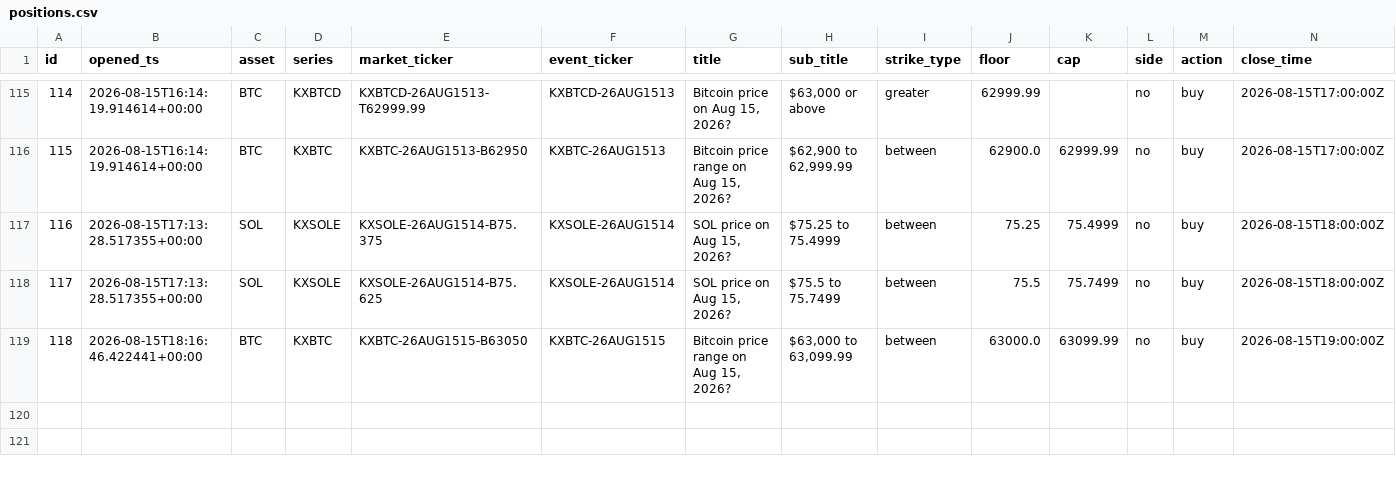
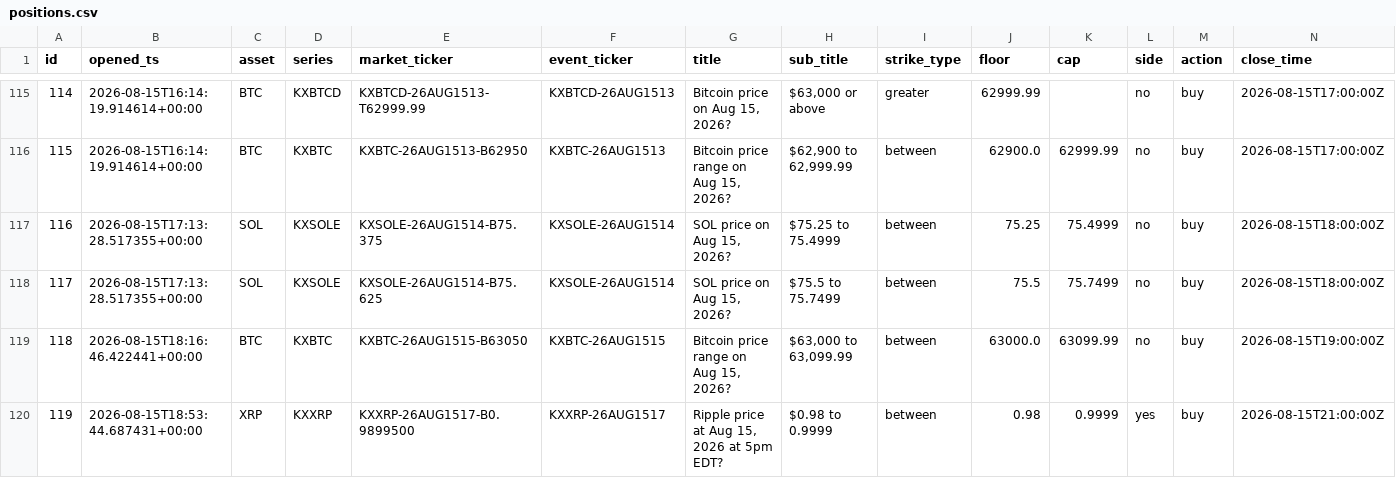
Before and after one commit to JorgeCampe/crypto-signals-bot, a CSV file: crypto_signals_bot/data/positions.csv, drawn as a sheet; only a part is shown, gaps mark what is left out; rows hold the shown columns only; the diff names each change by its address in the sheet, - before the commit and + after, or states it on an @@ line.

```diff
--- a/crypto_signals_bot/data/positions.csv
+++ b/crypto_signals_bot/data/positions.csv
+row 120: 119 | 2026-08-15T18:53:44.687431+00:00 | XRP | KXXRP | KXXRP-26AUG1517-B0.9899500 | KXXRP-26AUG1517 | Ripple price at Aug 15, 2026 at 5pm EDT? | $0.98 to 0.9999 | between | 0.98 | 0.9999 | yes | buy | 2026-08-15T21:00:00Z
```
Also changed, not shown: crypto_signals_bot/data/equity.csv, crypto_signals_bot/data/signals.csv, 2 other files.
